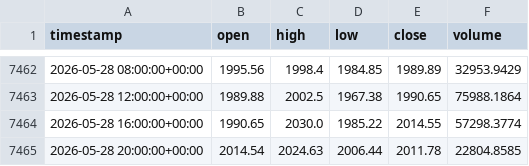
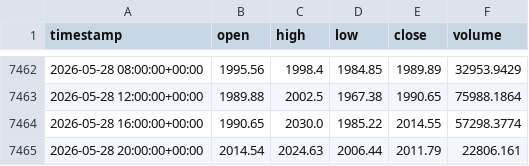
Before and after one commit to cheah505-cyber/crypto-strategy-pack, a CSV file: data/eth_usdt_4h.csv, drawn as a sheet; only a part is shown, gaps mark what is left out.

Commit message:
update data 2026-05-29

```diff
--- a/data/eth_usdt_4h.csv
+++ b/data/eth_usdt_4h.csv
@@ -7464,2 +7464,2 @@ timestamp,open,high,low,close,volume
 2026-05-28 16:00:00+00:00,1990.65,2030.0,1985.22,2014.55,57298.3774
-2026-05-28 20:00:00+00:00,2014.54,2024.63,2006.44,2011.78,22804.8585
+2026-05-28 20:00:00+00:00,2014.54,2024.63,2006.44,2011.79,22806.161
```
